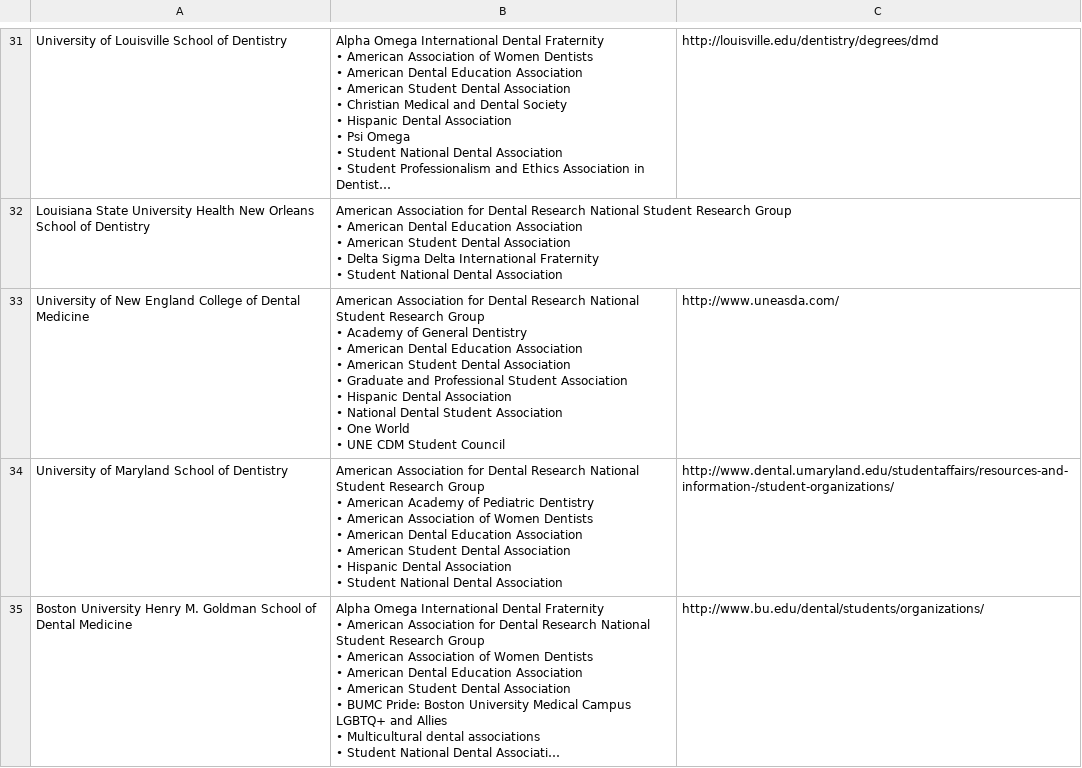
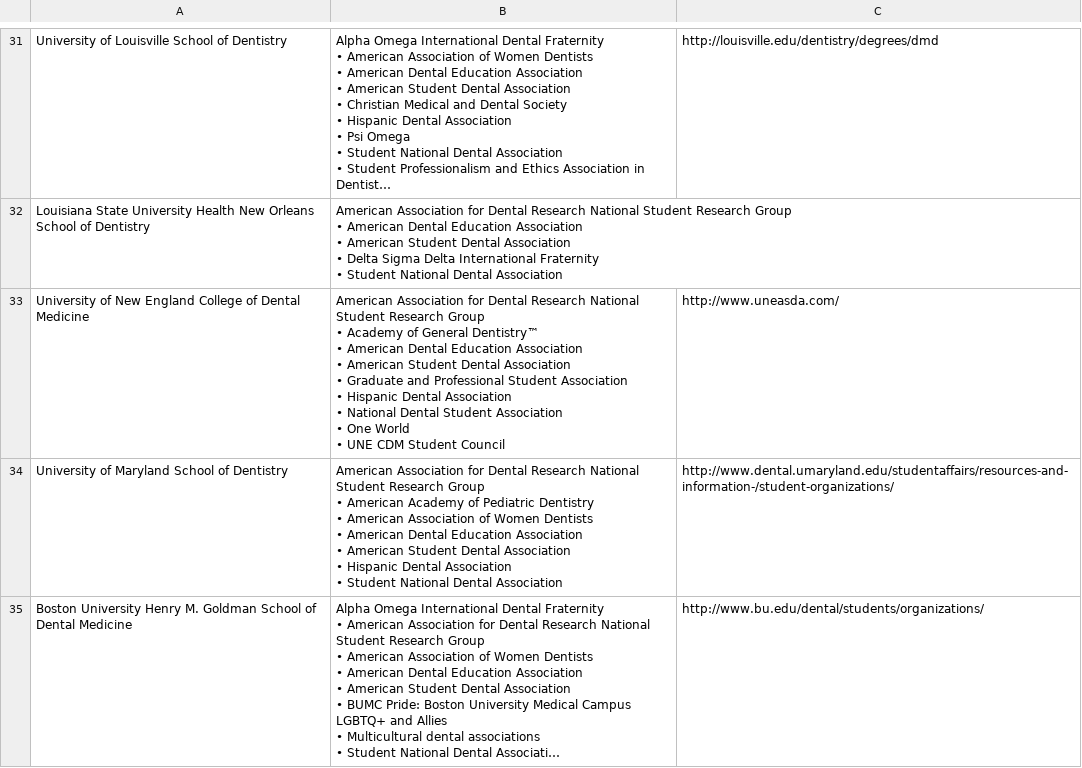
Before and after one commit to PAEA/ProgramDirectory4, a CSV file: csv/fields_active_student_organizations.csv, drawn as a sheet; only a part is shown, gaps mark what is left out; long unchanged cells end in …; the diff covers the shown part only.

```diff
--- a/csv/fields_active_student_organizations.csv
+++ b/csv/fields_active_student_organizations.csv
@@ -178,11 +178,11 @@ Louisiana State University Health New Orleans School of Dentistry ,"American Ass
 • Student National Dental Association",
-University of New England College of Dental Medicine ,"American Association for Dental Research National Student Research Group
-• Academy of General Dentistry
-• American Dental Education Association
-• American Student Dental Association
-• Graduate and Professional Student Association
-• Hispanic Dental Association
-• National Dental Student Association
-• One World
-• UNE CDM Student Council",http://www.uneasda.com/
+University of New England College of Dental Medicine ,"American Association for Dental Research National Student Research Group
+• Academy of General Dentistry™
+• American Dental Education Association
+• American Student Dental Association
+• Graduate and Professional Student Association
+• Hispanic Dental Association
+• National Dental Student Association
+• One World
+• UNE CDM Student Council",http://www.uneasda.com/
 University of Maryland School of Dentistry,"American Association for Dental Research National Student Research Group
```
Also changed, not shown: 1 edited cell elsewhere in this file, csv/fields_financial_aid.csv, csv/table_dat_scores_first_time.csv, 27 other files.
